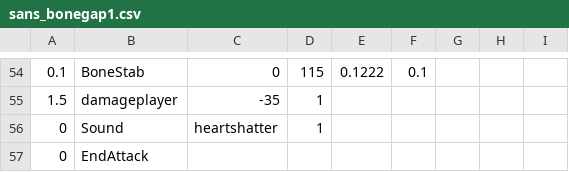
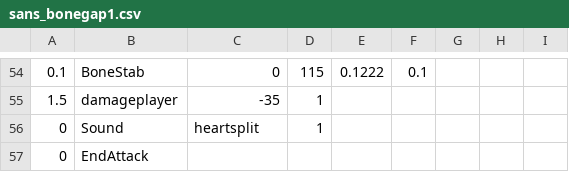
Before and after one commit to 1742137113/doyoulikevanyouxiing3, a CSV file: sans_bonegap1.csv, drawn as a sheet; only a part is shown, gaps mark what is left out.

Commit message:
good

```diff
--- a/sans_bonegap1.csv
+++ b/sans_bonegap1.csv
@@ -55,3 +55,3 @@
 1.5,damageplayer,-35,1,,,,,
-0,Sound,heartshatter,1,,,,,
+0,Sound,heartsplit,1,,,,,
 0,EndAttack,,,,,,,
```
